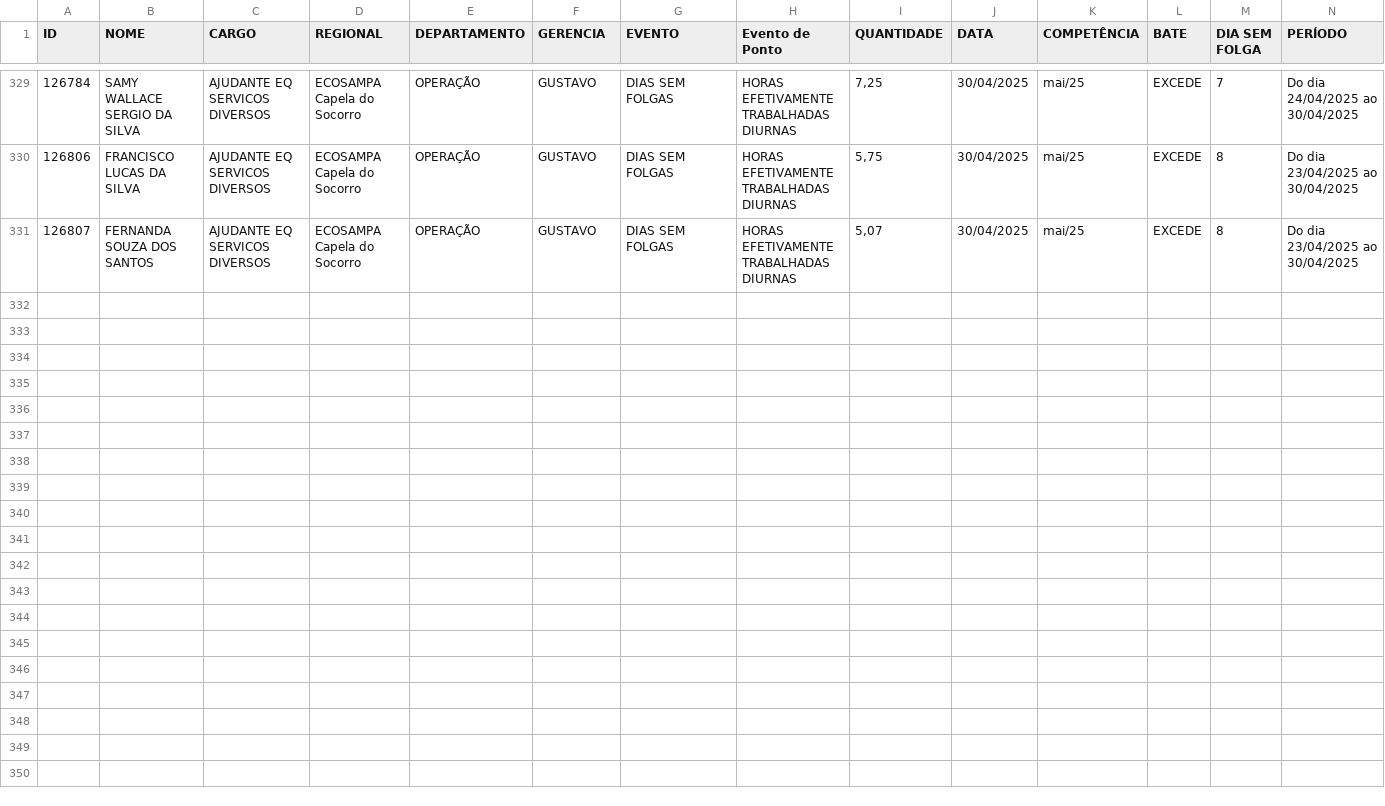
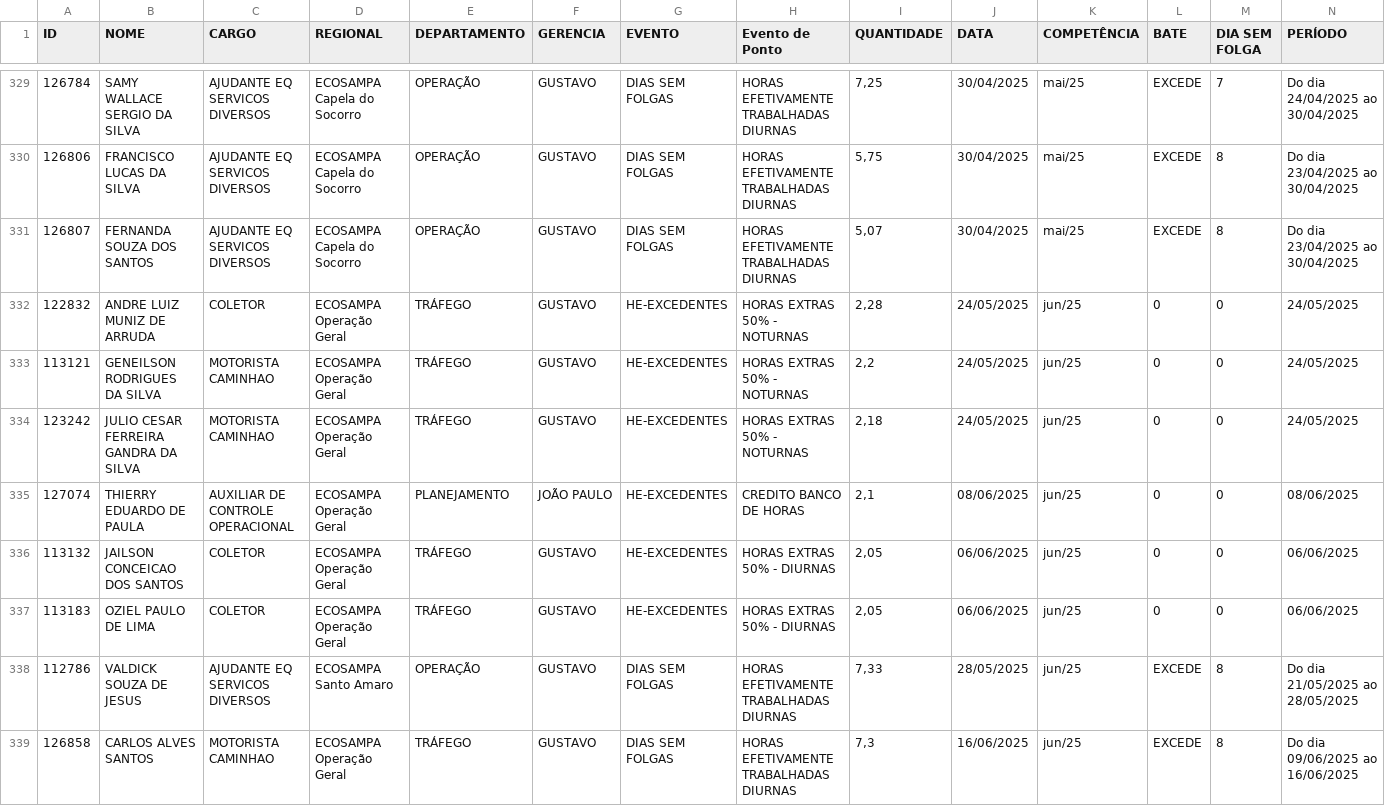
Before and after one commit to Guerreiro015/ALURA2023, a CSV file: SITE EVENTOS CSV/Base.csv, drawn as a sheet; only a part is shown, gaps mark what is left out; rows hold the shown columns only; the diff names each change by its address in the sheet, - before the commit and + after, or states it on an @@ line.

```diff
--- a/SITE EVENTOS CSV/Base.csv
+++ b/SITE EVENTOS CSV/Base.csv
+row 332: 122832 | ANDRE LUIZ MUNIZ DE ARRUDA | COLETOR | ECOSAMPA Operação Geral | TRÁFEGO | GUSTAVO | HE-EXCEDENTES | HORAS EXTRAS 50% - NOTURNAS | 2,28 | 24/05/2025 | jun/25 | 0 | 0 | 24/05/2025
+row 333: 113121 | GENEILSON RODRIGUES DA SILVA | MOTORISTA CAMINHAO | ECOSAMPA Operação Geral | TRÁFEGO | GUSTAVO | HE-EXCEDENTES | HORAS EXTRAS 50% - NOTURNAS | 2,2 | 24/05/2025 | jun/25 | 0 | 0 | 24/05/2025
+row 334: 123242 | JULIO CESAR FERREIRA GANDRA DA SILVA | MOTORISTA CAMINHAO | ECOSAMPA Operação Geral | TRÁFEGO | GUSTAVO | HE-EXCEDENTES | HORAS EXTRAS 50% - NOTURNAS | 2,18 | 24/05/2025 | jun/25 | 0 | 0 | 24/05/2025
+row 335: 127074 | THIERRY EDUARDO DE PAULA | AUXILIAR DE CONTROLE OPERACIONAL | ECOSAMPA Operação Geral | PLANEJAMENTO | JOÃO PAULO | HE-EXCEDENTES | CREDITO BANCO DE HORAS | 2,1 | 08/06/2025 | jun/25 | 0 | 0 | 08/06/2025
+row 336: 113132 | JAILSON CONCEICAO DOS SANTOS | COLETOR | ECOSAMPA Operação Geral | TRÁFEGO | GUSTAVO | HE-EXCEDENTES | HORAS EXTRAS 50% - DIURNAS | 2,05 | 06/06/2025 | jun/25 | 0 | 0 | 06/06/2025
+row 337: 113183 | OZIEL PAULO DE LIMA | COLETOR | ECOSAMPA Operação Geral | TRÁFEGO | GUSTAVO | HE-EXCEDENTES | HORAS EXTRAS 50% - DIURNAS | 2,05 | 06/06/2025 | jun/25 | 0 | 0 | 06/06/2025
+row 338: 112786 | VALDICK SOUZA DE JESUS | AJUDANTE EQ SERVICOS DIVERSOS | ECOSAMPA Santo Amaro | OPERAÇÃO | GUSTAVO | DIAS SEM FOLGAS | HORAS EFETIVAMENTE TRABALHADAS DIURNAS | 7,33 | 28/05/2025 | jun/25 | EXCEDE | 8 | Do dia 21/05/2025 ao 28/05/2025
+row 339: 126858 | CARLOS ALVES SANTOS | MOTORISTA CAMINHAO | ECOSAMPA Operação Geral | TRÁFEGO | GUSTAVO | DIAS SEM FOLGAS | HORAS EFETIVAMENTE TRABALHADAS DIURNAS | 7,3 | 16/06/2025 | jun/25 | EXCEDE | 8 | Do dia 09/06/2025 ao 16/06/2025
```
Also changed, not shown: SITE EVENTOS CSV/BH_GERAL.csv, 1 other file.
